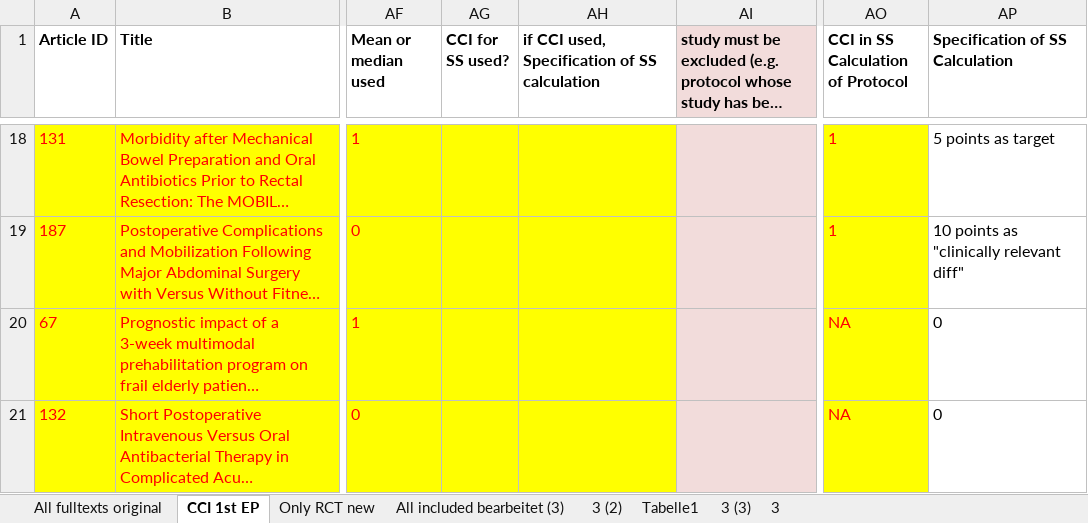
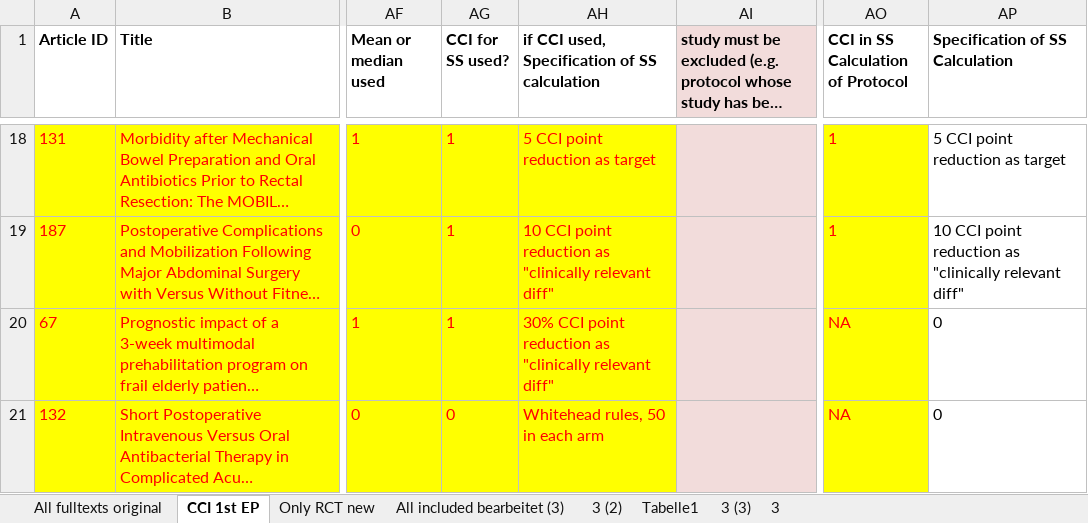
Before and after one commit to Pika-13/PHD_MID, an Excel workbook: Data extraction Joana.xlsx, sheet CCI 1st EP, drawn as a sheet; only a part is shown, gaps mark what is left out; long unchanged cells end in …; values as stored, in another font and other column widths than the file's, no borders; the diff covers the shown part only; the diff names each change by its address in the sheet, - before the commit and + after, or states it on an @@ line.

```diff
--- a/Data extraction Joana.xlsx (sheet CCI 1st EP)
+++ b/Data extraction Joana.xlsx (sheet CCI 1st EP)
-AG18:AG20 (CCI for SS used?): (empty)
+AG18:AG20 (CCI for SS used?): 1
-AH18: (empty)
+AH18: 5 CCI point reduction as target
-AP18 (Specification of SS Calculation): 5 points as target
+AP18 (Specification of SS Calculation): 5 CCI point reduction as target
-AH19: (empty)
+AH19: 10 CCI point reduction as "clinically relevant diff"
-AP19 (Specification of SS Calculation): 10 points as "clinically…
+AP19 (Specification of SS Calculation): 10 CCI point reduction as "clinically…
-AH20: (empty)
+AH20: 30% CCI point reduction as "clinically relevant diff"
-AG21 (CCI for SS used?): (empty)
+AG21 (CCI for SS used?): 0
-AH21: (empty)
+AH21: Whitehead rules, 50 in each arm
```
Also changed, not shown: 112 edited cells and cell formats elsewhere in this sheet, 9 other files.
